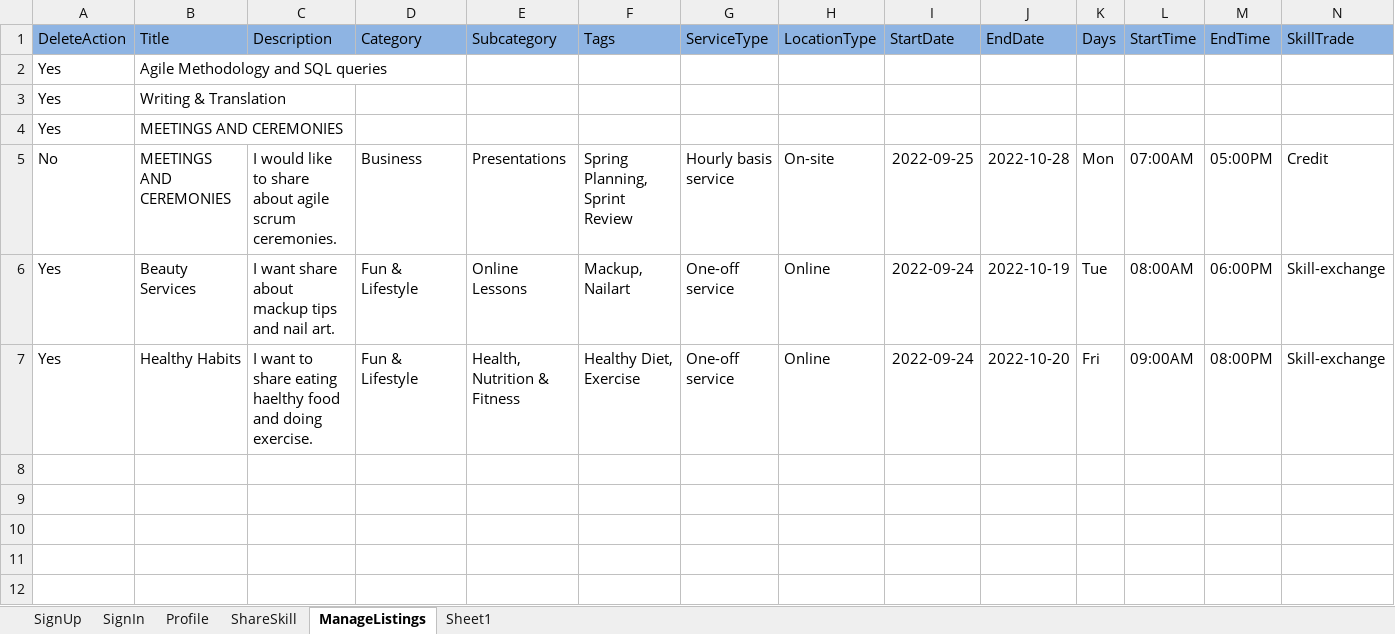
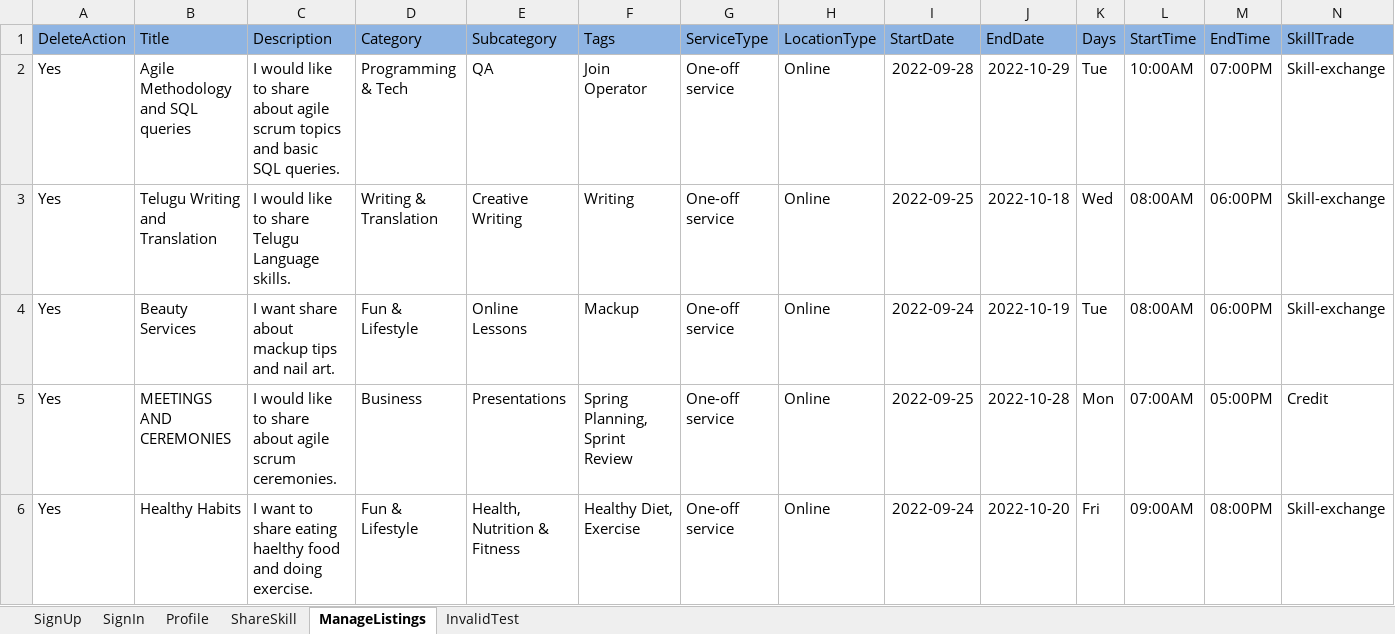
Before and after one commit to myselfkk22/Competition, an Excel workbook: Competition/Competition/ExcelData/TestData.xlsx, sheet ManageListings, drawn as a sheet; only a part is shown; values as stored, in another font and other column widths than the file's, no borders; removed rows and columns are numbered as before the commit, all else as after; rows hold the shown columns only; the diff names each change by its address in the sheet, - before the commit and + after, or states it on an @@ line.

Commit message:
Add, Edit, Delete, and Invalid TCs added

```diff
--- a/Competition/Competition/ExcelData/TestData.xlsx (sheet ManageListings)
+++ b/Competition/Competition/ExcelData/TestData.xlsx (sheet ManageListings)
-sheet tab: Sheet1
+sheet tab: InvalidTest
-row 2: Yes | Agile Methodology and SQL queries
-row 3: Yes | Writing & Translation
-row 4: Yes | MEETINGS AND CEREMONIES
-row 5: No | MEETINGS AND CEREMONIES | I would like to share about agile scrum ceremonies. | Business | Presentations | Spring Planning, Sprint Review | Hourly basis service | On-site | 2022-09-25 | 2022-10-28 | Mon | 07:00AM | 05:00PM | Credit
+row 2: Yes | Agile Methodology and SQL queries | I would like to share about agile scrum topics and basic SQL queries. | Programming & Tech | QA | Join Operator | One-off service | Online | 2022-09-28 | 2022-10-29 | Tue | 10:00AM | 07:00PM | Skill-exchange
+row 3: Yes | Telugu Writing and Translation | I would like to share Telugu Language skills. | Writing & Translation | Creative Writing | Writing | One-off service | Online | 2022-09-25 | 2022-10-18 | Wed | 08:00AM | 06:00PM | Skill-exchange
-F4 (Tags): Mackup, Nailart
+F4 (Tags): Mackup
+row 5: Yes | MEETINGS AND CEREMONIES | I would like to share about agile scrum ceremonies. | Business | Presentations | Spring Planning, Sprint Review | One-off service | Online | 2022-09-25 | 2022-10-28 | Mon | 07:00AM | 05:00PM | Credit
```
Also changed, not shown: sheet InvalidTest, sheet ShareSkill, 35 other files.
